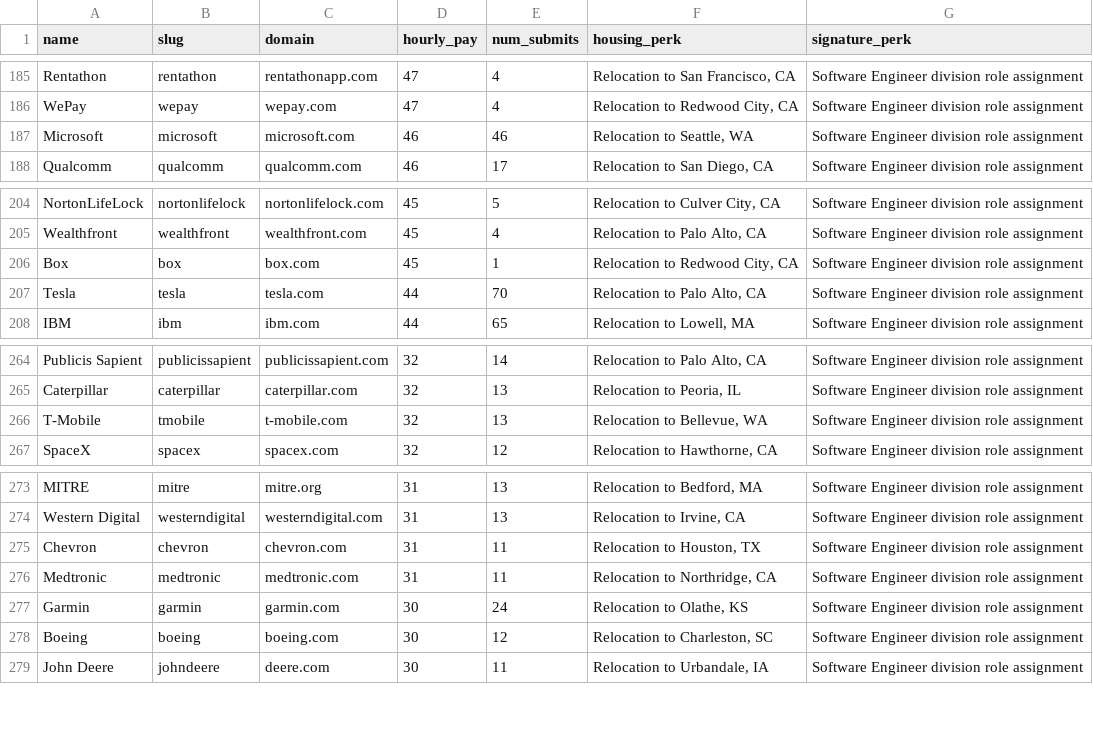
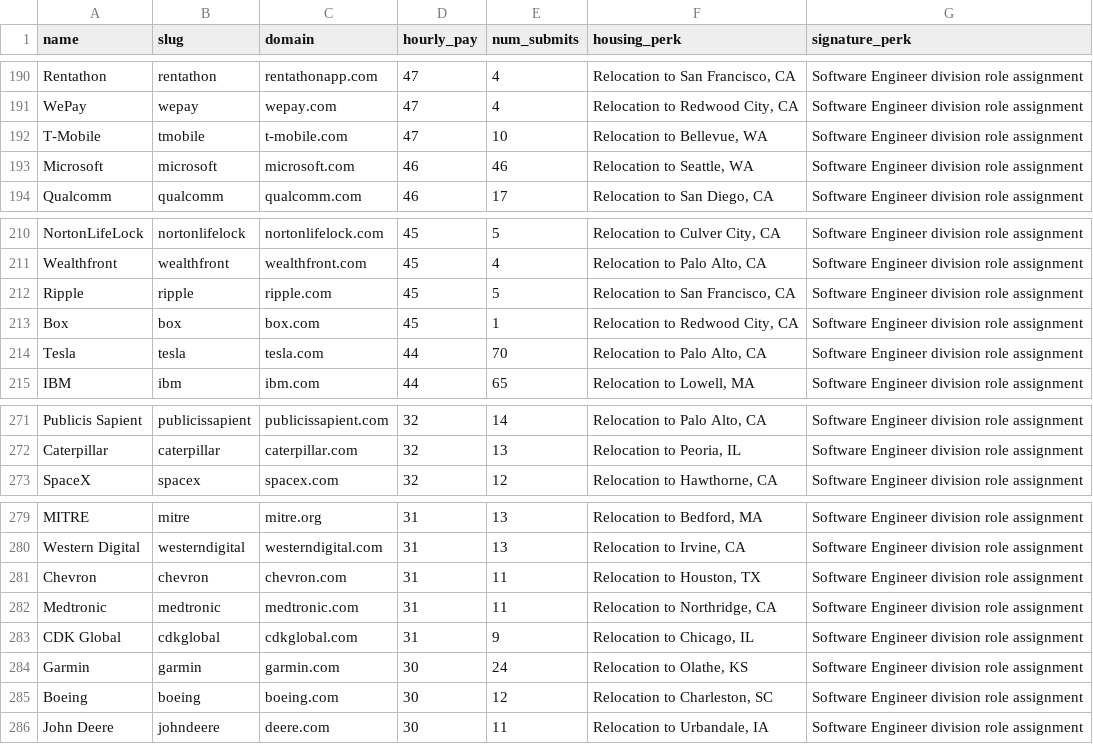
Before and after one commit to NguyenAnh28/techmash, a CSV file: data/internships.csv, drawn as a sheet; only a part is shown, gaps mark what is left out; the diff covers the shown part only.

```diff
--- a/data/internships.csv
+++ b/data/internships.csv
@@ -186,2 +191,3 @@ Rentathon,rentathon,rentathonapp.com,47,4,"Relocation to San Francisco, CA",Soft
 WePay,wepay,wepay.com,47,4,"Relocation to Redwood City, CA",Software Engineer division role assignment
+T-Mobile,tmobile,t-mobile.com,47,10,"Relocation to Bellevue, WA",Software Engineer division role assignment
 Microsoft,microsoft,microsoft.com,46,46,"Relocation to Seattle, WA",Software Engineer division role assignment
@@ -205,2 +211,3 @@ NortonLifeLock,nortonlifelock,nortonlifelock.com,45,5,"Relocation to Culver City
 Wealthfront,wealthfront,wealthfront.com,45,4,"Relocation to Palo Alto, CA",Software Engineer division role assignment
+Ripple,ripple,ripple.com,45,5,"Relocation to San Francisco, CA",Software Engineer division role assignment
 Box,box,box.com,45,1,"Relocation to Redwood City, CA",Software Engineer division role assignment
@@ -265,3 +272,2 @@ Publicis Sapient,publicissapient,publicissapient.com,32,14,"Relocation to Palo A
 Caterpillar,caterpillar,caterpillar.com,32,13,"Relocation to Peoria, IL",Software Engineer division role assignment
-T-Mobile,tmobile,t-mobile.com,32,13,"Relocation to Bellevue, WA",Software Engineer division role assignment
 SpaceX,spacex,spacex.com,32,12,"Relocation to Hawthorne, CA",Software Engineer division role assignment
@@ -276,2 +282,3 @@ Chevron,chevron,chevron.com,31,11,"Relocation to Houston, TX",Software Engineer
 Medtronic,medtronic,medtronic.com,31,11,"Relocation to Northridge, CA",Software Engineer division role assignment
+CDK Global,cdkglobal,cdkglobal.com,31,9,"Relocation to Chicago, IL",Software Engineer division role assignment
 Garmin,garmin,garmin.com,30,24,"Relocation to Olathe, KS",Software Engineer division role assignment
```
Also changed, not shown: 5 added rows elsewhere in this file, 5 other files.
